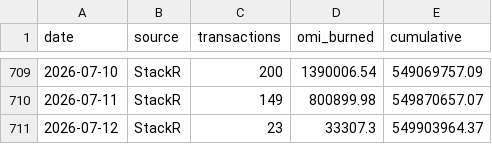
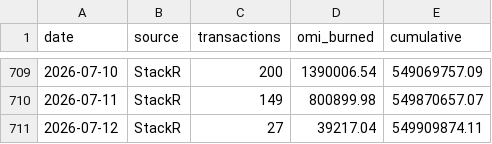
Before and after one commit to fanablefrance/jetonveve, a CSV file: data/burns_daily.csv, drawn as a sheet; only a part is shown, gaps mark what is left out.

```diff
--- a/data/burns_daily.csv
+++ b/data/burns_daily.csv
@@ -710,2 +710,2 @@ date,source,transactions,omi_burned,cumulative
 2026-07-11,StackR,149,800899.98,549870657.07
-2026-07-12,StackR,23,33307.3,549903964.37
+2026-07-12,StackR,27,39217.04,549909874.11
```
Also changed, not shown: data/burns_split_daily.csv, 1 other file.
